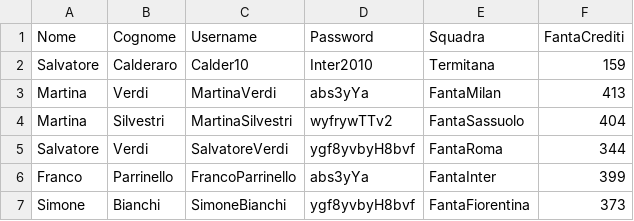
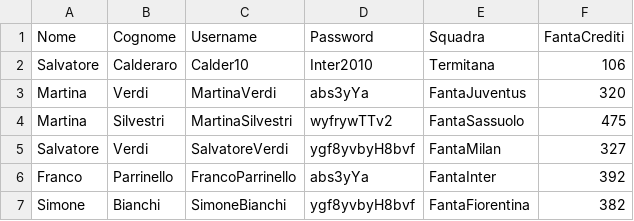
Before and after one commit to Calder10/FantaUnipa, a CSV file: src/dati.csv, drawn as a sheet.

```diff
--- a/src/dati.csv
+++ b/src/dati.csv
@@ -1,7 +1,7 @@
 Nome,Cognome,Username,Password,Squadra,FantaCrediti
-Salvatore,Calderaro,Calder10,Inter2010,Termitana,159
-Martina,Verdi,MartinaVerdi,abs3yYa,FantaMilan,413
-Martina,Silvestri,MartinaSilvestri,wyfrywTTv2,FantaSassuolo,404
-Salvatore,Verdi,SalvatoreVerdi,ygf8yvbyH8bvf,FantaRoma,344
-Franco,Parrinello,FrancoParrinello,abs3yYa,FantaInter,399
-Simone,Bianchi,SimoneBianchi,ygf8yvbyH8bvf,FantaFiorentina,373
+Salvatore,Calderaro,Calder10,Inter2010,Termitana,106
+Martina,Verdi,MartinaVerdi,abs3yYa,FantaJuventus,320
+Martina,Silvestri,MartinaSilvestri,wyfrywTTv2,FantaSassuolo,475
+Salvatore,Verdi,SalvatoreVerdi,ygf8yvbyH8bvf,FantaMilan,327
+Franco,Parrinello,FrancoParrinello,abs3yYa,FantaInter,392
+Simone,Bianchi,SimoneBianchi,ygf8yvbyH8bvf,FantaFiorentina,382
```
Also changed, not shown: 25 other files.
